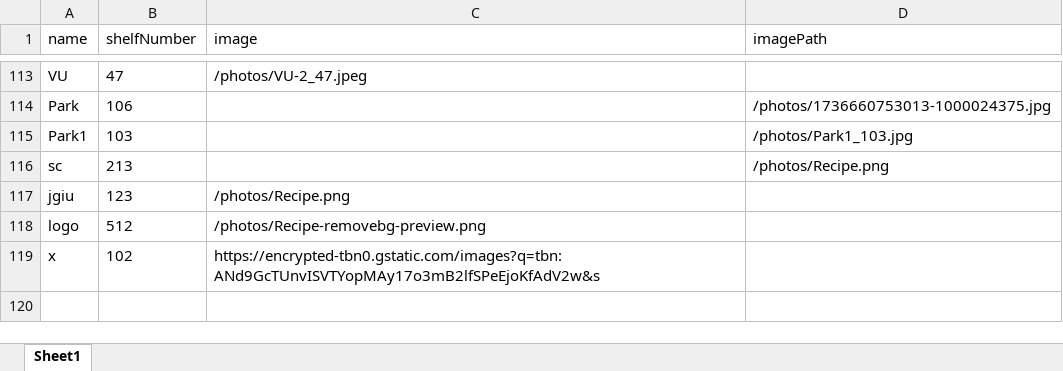
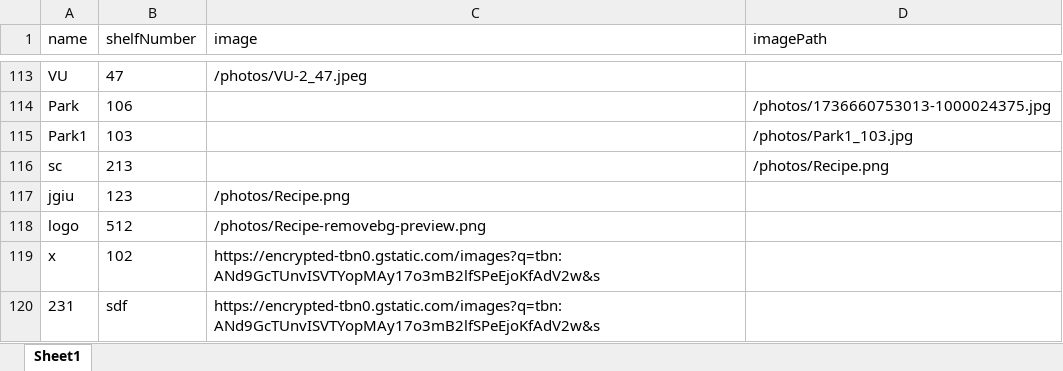
Before and after one commit to Nishantvidhuri/surajelectronics, an Excel workbook: public/remote_data.xlsx, sheet Sheet1, drawn as a sheet; only a part is shown, gaps mark what is left out; values as stored, in another font and other column widths than the file's, no borders; the diff names each change by its address in the sheet, - before the commit and + after, or states it on an @@ line.

Commit message:
Update public/remote_data.xlsx

```diff
--- a/public/remote_data.xlsx (sheet Sheet1)
+++ b/public/remote_data.xlsx (sheet Sheet1)
+row 120: 231 | sdf | https://encrypted-tbn0.gstatic.com/images?q=tbn:ANd9GcTUnvISVTYopMAy17o3mB2lfSPeEjoKfAdV2w&s
```
